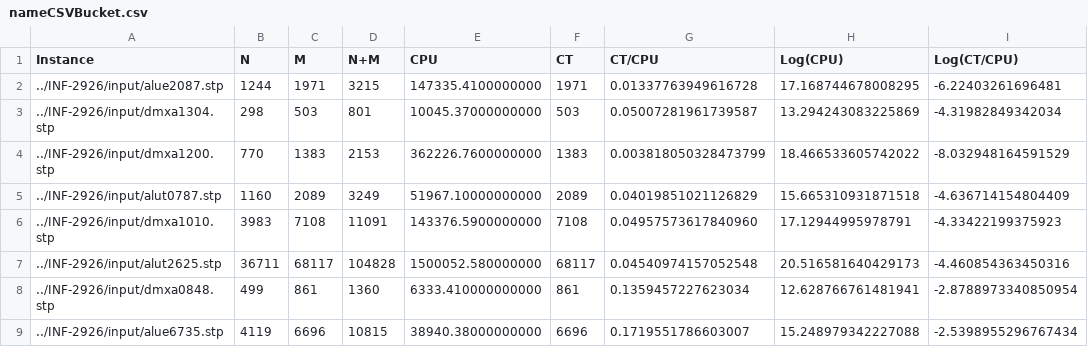
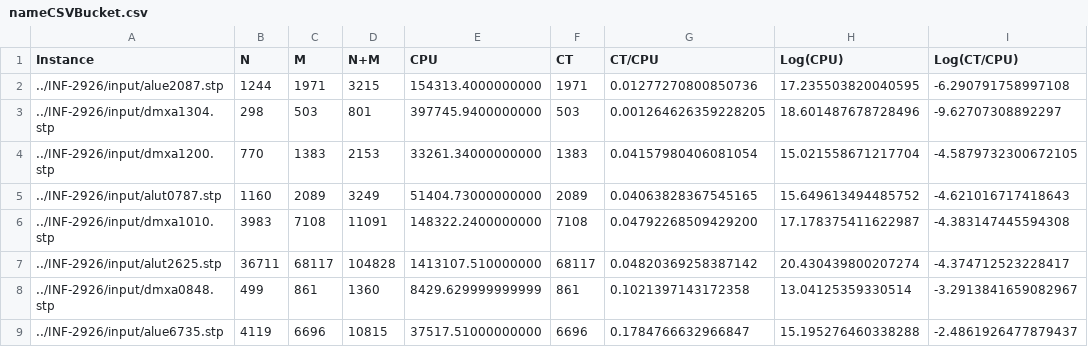
Before and after one commit to abcp4/INF-2926-T1, a CSV file: nameCSVBucket.csv, drawn as a sheet; only a part is shown; the diff covers the shown part only.

```diff
--- a/nameCSVBucket.csv
+++ b/nameCSVBucket.csv
@@ -1,9 +1,9 @@
 Instance,N,M,N+M,CPU,CT,CT/CPU,Log(CPU),Log(CT/CPU)
-../INF-2926/input/alue2087.stp,1244,1971,3215,147335.4100000000,1971,0.01337763949616728,17.168744678008295,-6.22403261696481
-../INF-2926/input/dmxa1304.stp,298,503,801,10045.37000000000,503,0.05007281961739587,13.294243083225869,-4.31982849342034
-../INF-2926/input/dmxa1200.stp,770,1383,2153,362226.7600000000,1383,0.003818050328473799,18.466533605742022,-8.032948164591529
-../INF-2926/input/alut0787.stp,1160,2089,3249,51967.10000000000,2089,0.04019851021126829,15.665310931871518,-4.636714154804409
-../INF-2926/input/dmxa1010.stp,3983,7108,11091,143376.5900000000,7108,0.04957573617840960,17.12944995978791,-4.33422199375923
-../INF-2926/input/alut2625.stp,36711,68117,104828,1500052.580000000,68117,0.04540974157052548,20.516581640429173,-4.460854363450316
-../INF-2926/input/dmxa0848.stp,499,861,1360,6333.410000000000,861,0.1359457227623034,12.628766761481941,-2.8788973340850954
-../INF-2926/input/alue6735.stp,4119,6696,10815,38940.38000000000,6696,0.1719551786603007,15.248979342227088,-2.5398955296767434
+../INF-2926/input/alue2087.stp,1244,1971,3215,154313.4000000000,1971,0.01277270800850736,17.235503820040595,-6.290791758997108
+../INF-2926/input/dmxa1304.stp,298,503,801,397745.9400000000,503,0.001264626359228205,18.601487678728496,-9.62707308892297
+../INF-2926/input/dmxa1200.stp,770,1383,2153,33261.34000000000,1383,0.04157980406081054,15.021558671217704,-4.5879732300672105
+../INF-2926/input/alut0787.stp,1160,2089,3249,51404.73000000000,2089,0.04063828367545165,15.649613494485752,-4.621016717418643
+../INF-2926/input/dmxa1010.stp,3983,7108,11091,148322.2400000000,7108,0.04792268509429200,17.178375411622987,-4.383147445594308
+../INF-2926/input/alut2625.stp,36711,68117,104828,1413107.510000000,68117,0.04820369258387142,20.430439800207274,-4.374712523228417
+../INF-2926/input/dmxa0848.stp,499,861,1360,8429.629999999999,861,0.1021397143172358,13.04125359330514,-3.2913841659082967
+../INF-2926/input/alue6735.stp,4119,6696,10815,37517.51000000000,6696,0.1784766632966847,15.195276460338288,-2.4861926477879437
```
Also changed, not shown: 120 edited cells elsewhere in this file, 1 other file.
